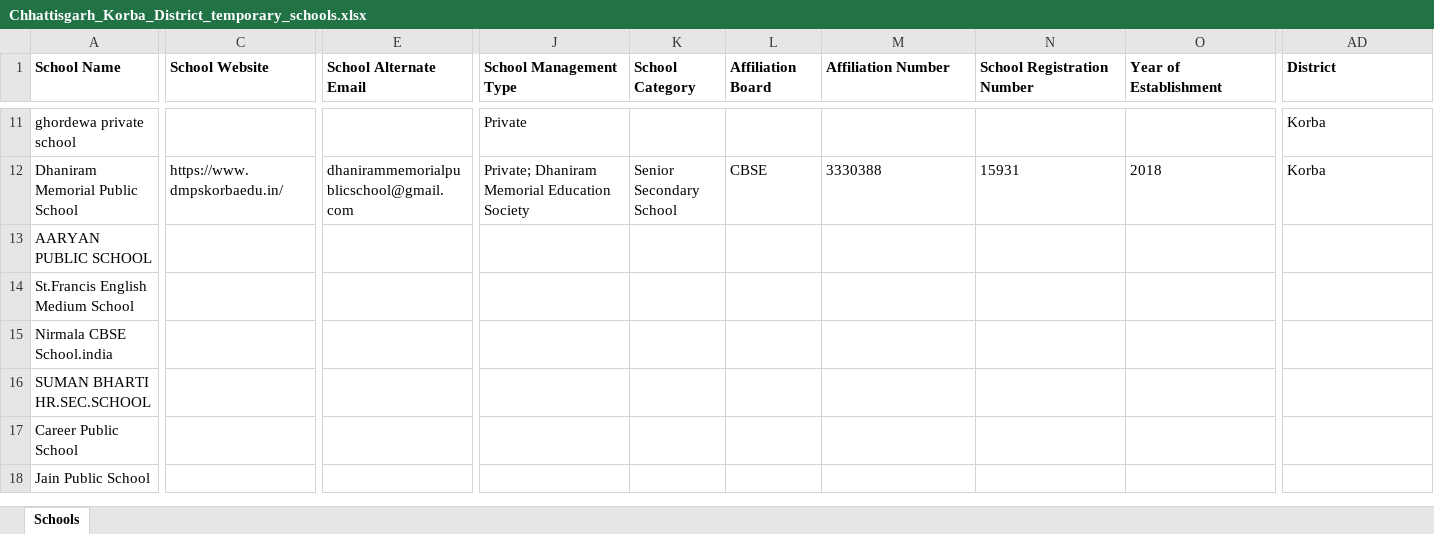
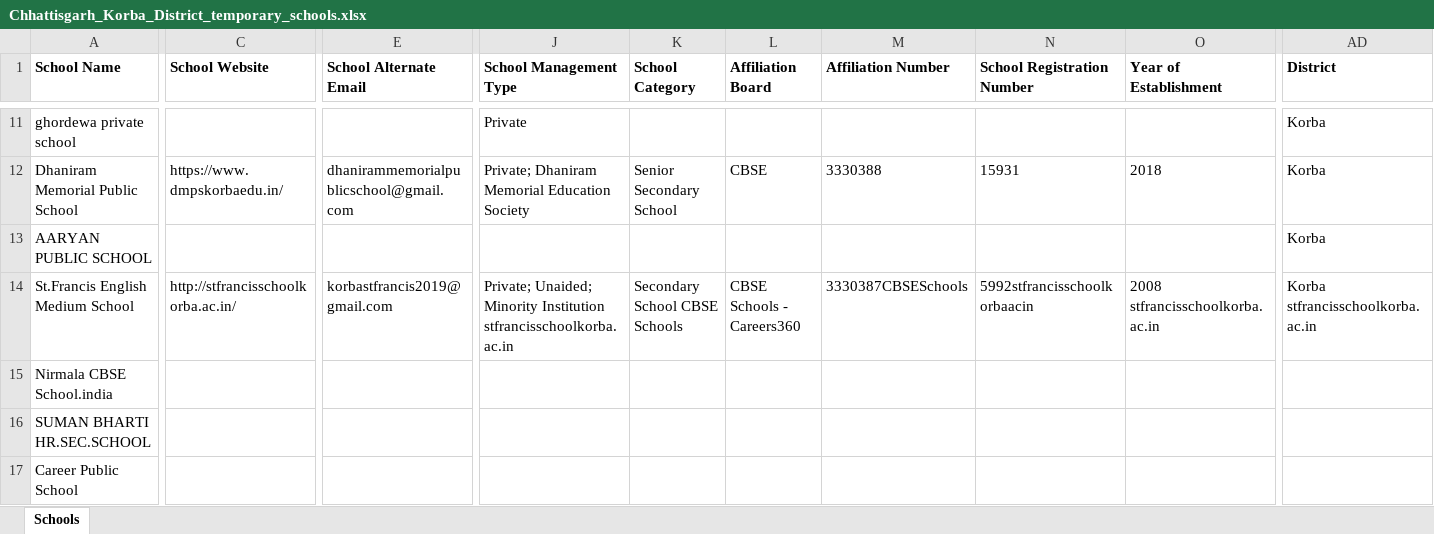
Before and after one commit to anandsagar6/School_Data_Scraper, an Excel workbook: Temp_Data/Chhattisgarh_Korba_District_temporary_schools.xlsx, sheet Schools, drawn as a sheet; only a part is shown, gaps mark what is left out; the shorter side is filled out with more unchanged rows; values as stored, in another font and other column widths than the file's, no borders; the diff covers the shown part only; the diff names each change by its address in the sheet, - before the commit and + after, or states it on an @@ line.

```diff
--- a/Temp_Data/Chhattisgarh_Korba_District_temporary_schools.xlsx (sheet Schools)
+++ b/Temp_Data/Chhattisgarh_Korba_District_temporary_schools.xlsx (sheet Schools)
-AD13 (District): (empty)
+AD13 (District): Korba
-C14 (School Website): (empty)
+C14 (School Website): http://stfrancisschoolkorba.ac.in/
-E14 (School Alternate Email): (empty)
+E14 (School Alternate Email): korbastfrancis2019@gmail.com
-J14 (School Management Type): (empty)
+J14 (School Management Type): Private; Unaided; Minority Institution stfrancisschoolkorba.ac.in
-K14 (School Category): (empty)
+K14 (School Category): Secondary School CBSE Schools
-L14 (Affiliation Board): (empty)
+L14 (Affiliation Board): CBSE Schools - Careers360
-M14 (Affiliation Number): (empty)
+M14 (Affiliation Number): 3330387CBSESchools
-N14 (School Registration Number): (empty)
+N14 (School Registration Number): 5992stfrancisschoolkorbaacin
-O14 (Year of Establishment): (empty)
+O14 (Year of Establishment): 2008 stfrancisschoolkorba.ac.in
-AD14 (District): (empty)
+AD14 (District): Korba stfrancisschoolkorba.ac.in
```
Also changed, not shown: 12 edited cells elsewhere in this sheet, Excel_Data/current_data.xlsx, Excel_Data/master_data.xlsx, 1 other file.
